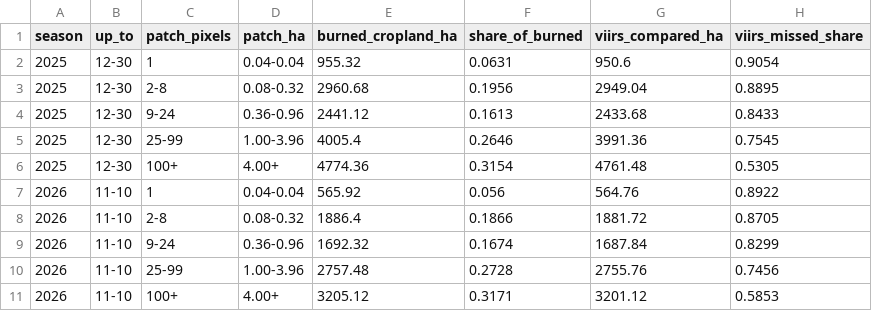
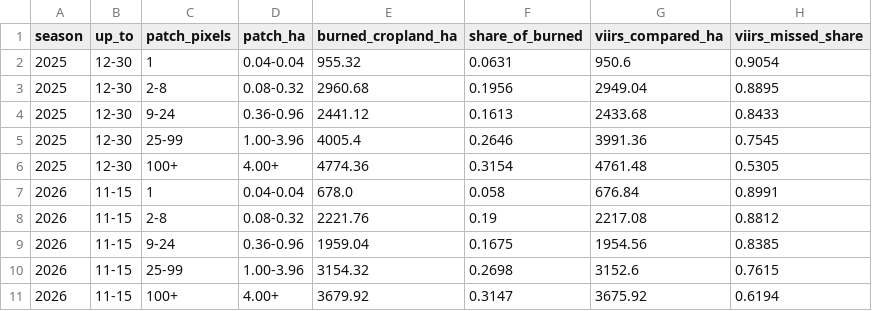
Before and after one commit to mburhankhan101-glitch/smog_locator, a CSV file: runs/districts/districts_patches.csv, drawn as a sheet.

```diff
--- a/runs/districts/districts_patches.csv
+++ b/runs/districts/districts_patches.csv
@@ -6,6 +6,6 @@ season,up_to,patch_pixels,patch_ha,burned_cropland_ha,share_of_burned,viirs_comp
 2025,12-30,100+,4.00+,4774.36,0.3154,4761.48,0.5305
-2026,11-10,1,0.04-0.04,565.92,0.056,564.76,0.8922
-2026,11-10,2-8,0.08-0.32,1886.4,0.1866,1881.72,0.8705
-2026,11-10,9-24,0.36-0.96,1692.32,0.1674,1687.84,0.8299
-2026,11-10,25-99,1.00-3.96,2757.48,0.2728,2755.76,0.7456
-2026,11-10,100+,4.00+,3205.12,0.3171,3201.12,0.5853
+2026,11-15,1,0.04-0.04,678.0,0.058,676.84,0.8991
+2026,11-15,2-8,0.08-0.32,2221.76,0.19,2217.08,0.8812
+2026,11-15,9-24,0.36-0.96,1959.04,0.1675,1954.56,0.8385
+2026,11-15,25-99,1.00-3.96,3154.32,0.2698,3152.6,0.7615
+2026,11-15,100+,4.00+,3679.92,0.3147,3675.92,0.6194
```
Also changed, not shown: runs/districts/districts.csv, runs/districts/districts_correlation.csv, 8 other files.
